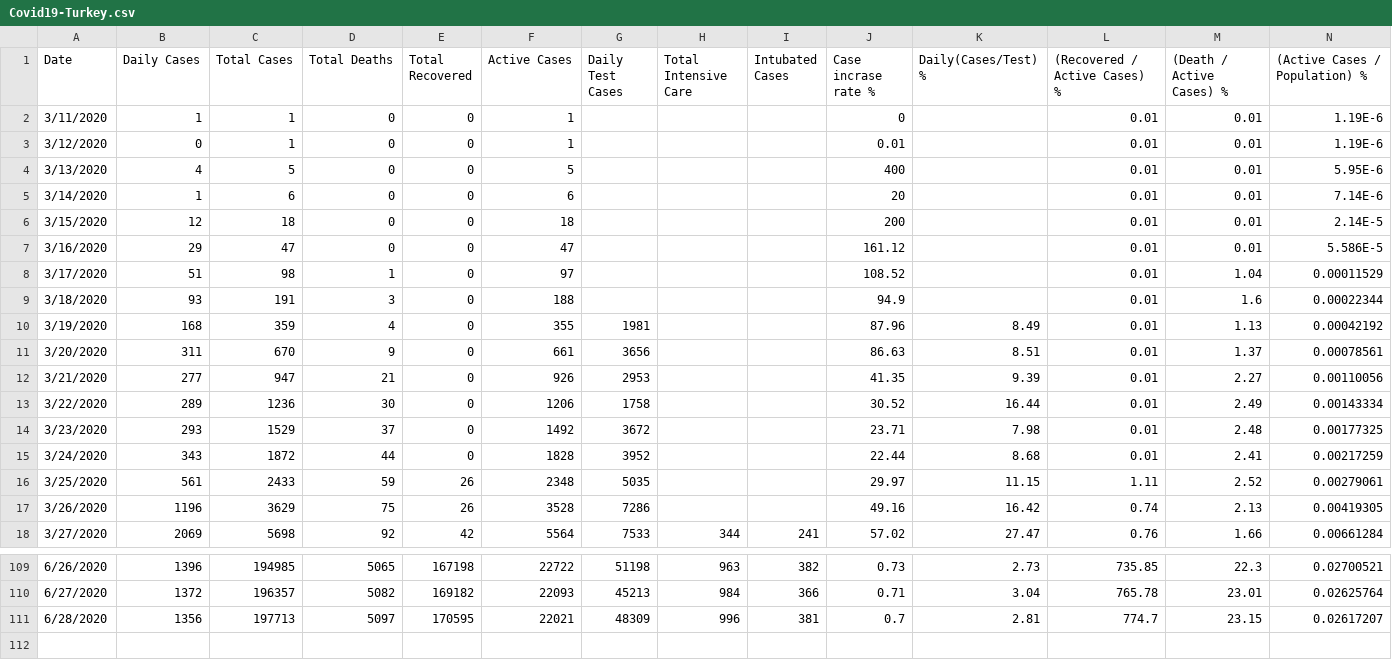
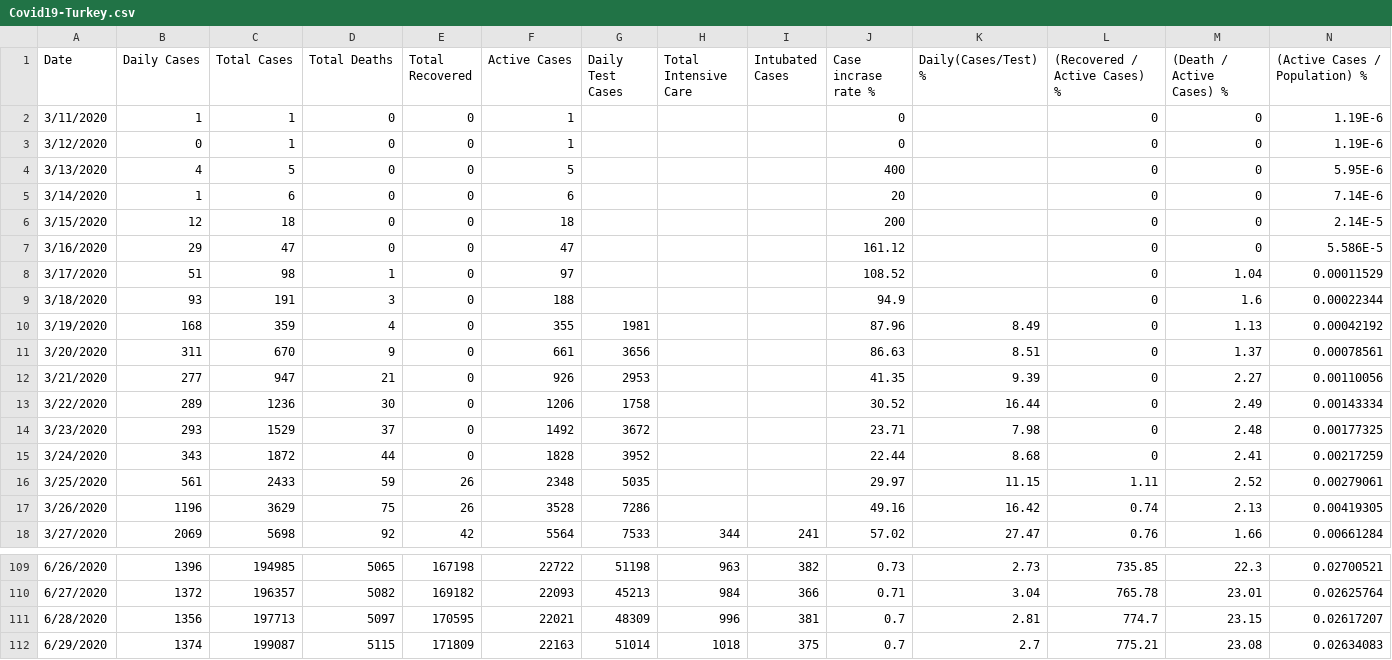
Before and after one commit to sefatosunn/Covid19-Turkey, a CSV file: Covid19-Turkey.csv, drawn as a sheet; only a part is shown, gaps mark what is left out.

Commit message:
Add files via upload

```diff
--- a/Covid19-Turkey.csv
+++ b/Covid19-Turkey.csv
@@ -1,16 +1,16 @@
 "Date","Daily Cases","Total Cases","Total Deaths","Total Recovered","Active Cases","Daily Test Cases","Total Intensive Care","Intubated Cases","Case incrase rate %","Daily(Cases/Test) %","(Recovered / Active Cases) %","(Death / Active Cases) %","(Active Cases / Population) %"
-"3/11/2020","1","1","0","0","1","","","","0","","0.01","0.01","1.19E-6"
-"3/12/2020","0","1","0","0","1","","","","0.01","","0.01","0.01","1.19E-6"
-"3/13/2020","4","5","0","0","5","","","","400","","0.01","0.01","5.95E-6"
-"3/14/2020","1","6","0","0","6","","","","20","","0.01","0.01","7.14E-6"
-"3/15/2020","12","18","0","0","18","","","","200","","0.01","0.01","2.14E-5"
-"3/16/2020","29","47","0","0","47","","","","161.12","","0.01","0.01","5.586E-5"
-"3/17/2020","51","98","1","0","97","","","","108.52","","0.01","1.04","0.00011529"
-"3/18/2020","93","191","3","0","188","","","","94.9","","0.01","1.6","0.00022344"
-"3/19/2020","168","359","4","0","355","1981","","","87.96","8.49","0.01","1.13","0.00042192"
-"3/20/2020","311","670","9","0","661","3656","","","86.63","8.51","0.01","1.37","0.00078561"
-"3/21/2020","277","947","21","0","926","2953","","","41.35","9.39","0.01","2.27","0.00110056"
-"3/22/2020","289","1236","30","0","1206","1758","","","30.52","16.44","0.01","2.49","0.00143334"
-"3/23/2020","293","1529","37","0","1492","3672","","","23.71","7.98","0.01","2.48","0.00177325"
-"3/24/2020","343","1872","44","0","1828","3952","","","22.44","8.68","0.01","2.41","0.00217259"
+"3/11/2020","1","1","0","0","1","","","","0","","0","0","1.19E-6"
+"3/12/2020","0","1","0","0","1","","","","0","","0","0","1.19E-6"
+"3/13/2020","4","5","0","0","5","","","","400","","0","0","5.95E-6"
+"3/14/2020","1","6","0","0","6","","","","20","","0","0","7.14E-6"
+"3/15/2020","12","18","0","0","18","","","","200","","0","0","2.14E-5"
+"3/16/2020","29","47","0","0","47","","","","161.12","","0","0","5.586E-5"
+"3/17/2020","51","98","1","0","97","","","","108.52","","0","1.04","0.00011529"
+"3/18/2020","93","191","3","0","188","","","","94.9","","0","1.6","0.00022344"
+"3/19/2020","168","359","4","0","355","1981","","","87.96","8.49","0","1.13","0.00042192"
+"3/20/2020","311","670","9","0","661","3656","","","86.63","8.51","0","1.37","0.00078561"
+"3/21/2020","277","947","21","0","926","2953","","","41.35","9.39","0","2.27","0.00110056"
+"3/22/2020","289","1236","30","0","1206","1758","","","30.52","16.44","0","2.49","0.00143334"
+"3/23/2020","293","1529","37","0","1492","3672","","","23.71","7.98","0","2.48","0.00177325"
+"3/24/2020","343","1872","44","0","1828","3952","","","22.44","8.68","0","2.41","0.00217259"
 "3/25/2020","561","2433","59","26","2348","5035","","","29.97","11.15","1.11","2.52","0.00279061"
@@ -111 +111,2 @@
 "6/28/2020","1356","197713","5097","170595","22021","48309","996","381","0.7","2.81","774.7","23.15","0.02617207"
+"6/29/2020","1374","199087","5115","171809","22163","51014","1018","375","0.7","2.7","775.21","23.08","0.02634083"
```
